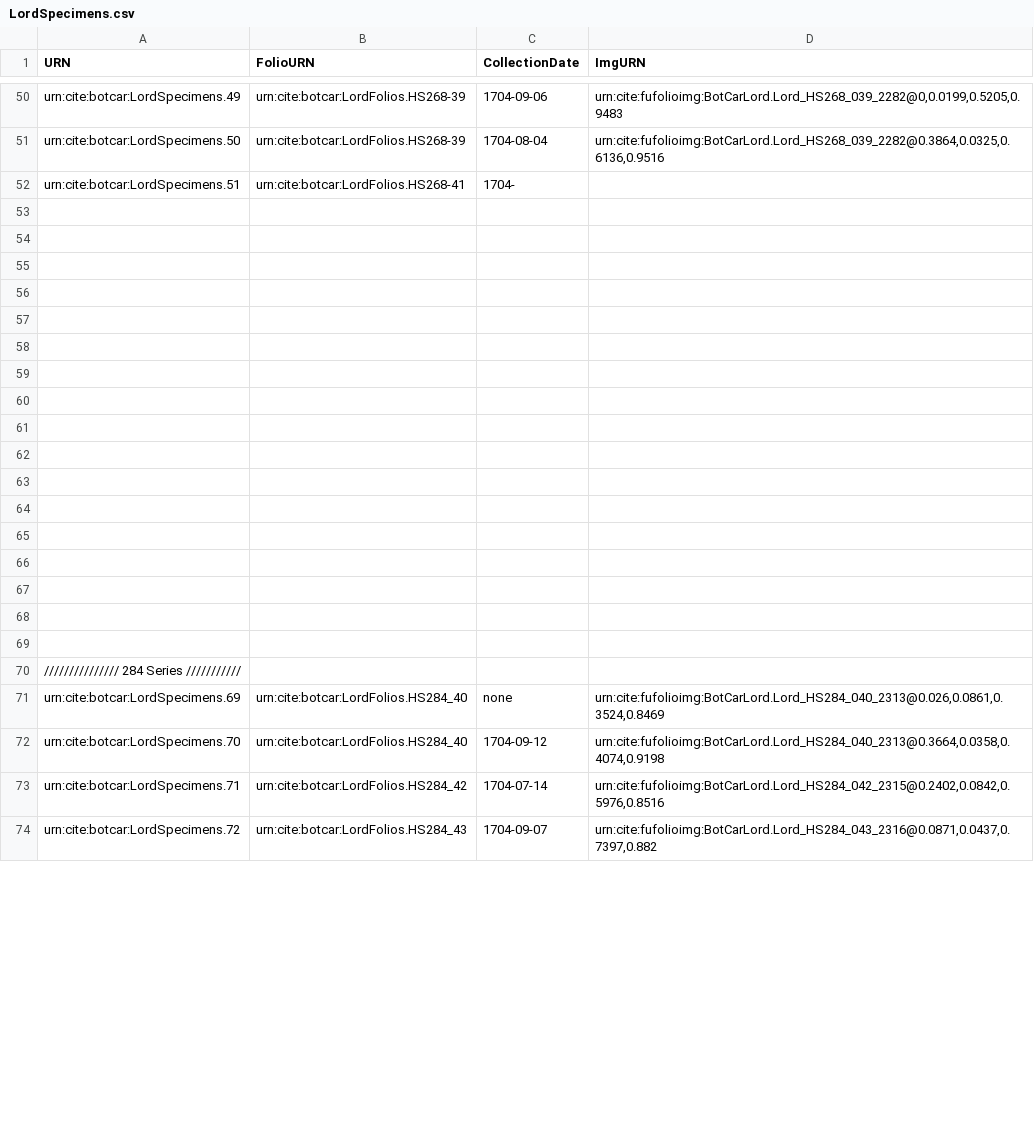
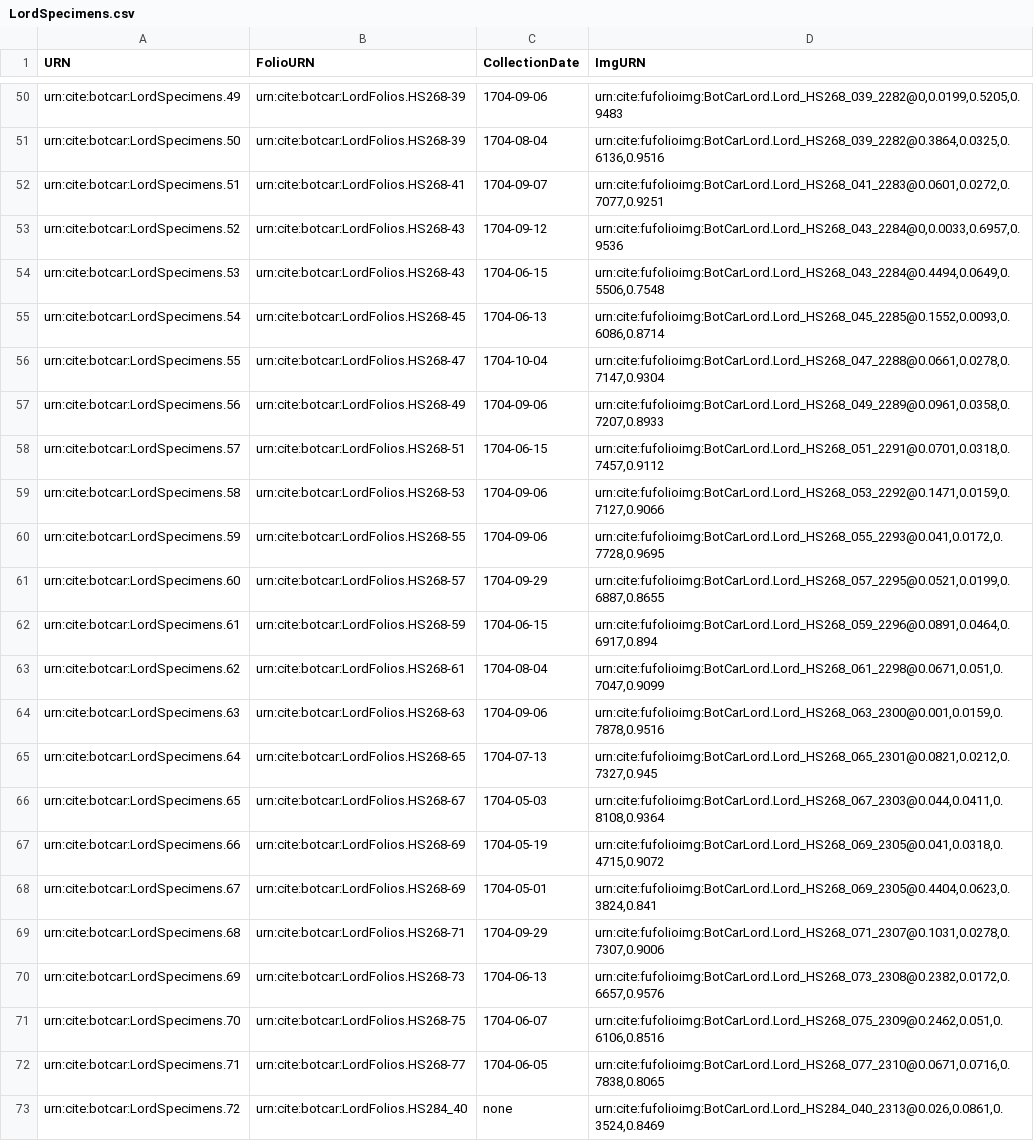
Before and after one commit to botcar/botcar-data, a CSV file: collections/LordSpecimens.csv, drawn as a sheet; only a part is shown, gaps mark what is left out; the diff covers the shown part only.

Commit message:
Update LordSpecimens.csv

```diff
--- a/collections/LordSpecimens.csv
+++ b/collections/LordSpecimens.csv
@@ -51,24 +51,23 @@ urn:cite:botcar:LordSpecimens.49,urn:cite:botcar:LordFolios.HS268-39,1704-09-06,
 urn:cite:botcar:LordSpecimens.50,urn:cite:botcar:LordFolios.HS268-39,1704-08-04,"urn:cite:fufolioimg:BotCarLord.Lord_HS268_039_2282@0.3864,0.0325,0.6136,0.9516"
-urn:cite:botcar:LordSpecimens.51,urn:cite:botcar:LordFolios.HS268-41,1704-
-
-
-
-
-
-
-
-
-
-
-
-
-
-
-
-
-
-/////////////// 284 Series ///////////
-urn:cite:botcar:LordSpecimens.69,urn:cite:botcar:LordFolios.HS284_40,none,"urn:cite:fufolioimg:BotCarLord.Lord_HS284_040_2313@0.026,0.0861,0.3524,0.8469"
-urn:cite:botcar:LordSpecimens.70,urn:cite:botcar:LordFolios.HS284_40,1704-09-12,"urn:cite:fufolioimg:BotCarLord.Lord_HS284_040_2313@0.3664,0.0358,0.4074,0.9198"
-urn:cite:botcar:LordSpecimens.71,urn:cite:botcar:LordFolios.HS284_42,1704-07-14,"urn:cite:fufolioimg:BotCarLord.Lord_HS284_042_2315@0.2402,0.0842,0.5976,0.8516"
-urn:cite:botcar:LordSpecimens.72,urn:cite:botcar:LordFolios.HS284_43,1704-09-07,"urn:cite:fufolioimg:BotCarLord.Lord_HS284_043_2316@0.0871,0.0437,0.7397,0.882"
+urn:cite:botcar:LordSpecimens.51,urn:cite:botcar:LordFolios.HS268-41,1704-09-07,"urn:cite:fufolioimg:BotCarLord.Lord_HS268_041_2283@0.0601,0.0272,0.7077,0.9251"
+urn:cite:botcar:LordSpecimens.52,urn:cite:botcar:LordFolios.HS268-43,1704-09-12,"urn:cite:fufolioimg:BotCarLord.Lord_HS268_043_2284@0,0.0033,0.6957,0.9536"
+urn:cite:botcar:LordSpecimens.53,urn:cite:botcar:LordFolios.HS268-43,1704-06-15,"urn:cite:fufolioimg:BotCarLord.Lord_HS268_043_2284@0.4494,0.0649,0.5506,0.7548"
+urn:cite:botcar:LordSpecimens.54,urn:cite:botcar:LordFolios.HS268-45,1704-06-13,"urn:cite:fufolioimg:BotCarLord.Lord_HS268_045_2285@0.1552,0.0093,0.6086,0.8714"
+urn:cite:botcar:LordSpecimens.55,urn:cite:botcar:LordFolios.HS268-47,1704-10-04,"urn:cite:fufolioimg:BotCarLord.Lord_HS268_047_2288@0.0661,0.0278,0.7147,0.9304"
+urn:cite:botcar:LordSpecimens.56,urn:cite:botcar:LordFolios.HS268-49,1704-09-06,"urn:cite:fufolioimg:BotCarLord.Lord_HS268_049_2289@0.0961,0.0358,0.7207,0.8933"
+urn:cite:botcar:LordSpecimens.57,urn:cite:botcar:LordFolios.HS268-51,1704-06-15,"urn:cite:fufolioimg:BotCarLord.Lord_HS268_051_2291@0.0701,0.0318,0.7457,0.9112"
+urn:cite:botcar:LordSpecimens.58,urn:cite:botcar:LordFolios.HS268-53,1704-09-06,"urn:cite:fufolioimg:BotCarLord.Lord_HS268_053_2292@0.1471,0.0159,0.7127,0.9066"
+urn:cite:botcar:LordSpecimens.59,urn:cite:botcar:LordFolios.HS268-55,1704-09-06,"urn:cite:fufolioimg:BotCarLord.Lord_HS268_055_2293@0.041,0.0172,0.7728,0.9695"
+urn:cite:botcar:LordSpecimens.60,urn:cite:botcar:LordFolios.HS268-57,1704-09-29,"urn:cite:fufolioimg:BotCarLord.Lord_HS268_057_2295@0.0521,0.0199,0.6887,0.8655"
+urn:cite:botcar:LordSpecimens.61,urn:cite:botcar:LordFolios.HS268-59,1704-06-15,"urn:cite:fufolioimg:BotCarLord.Lord_HS268_059_2296@0.0891,0.0464,0.6917,0.894"
+urn:cite:botcar:LordSpecimens.62,urn:cite:botcar:LordFolios.HS268-61,1704-08-04,"urn:cite:fufolioimg:BotCarLord.Lord_HS268_061_2298@0.0671,0.051,0.7047,0.9099"
+urn:cite:botcar:LordSpecimens.63,urn:cite:botcar:LordFolios.HS268-63,1704-09-06,"urn:cite:fufolioimg:BotCarLord.Lord_HS268_063_2300@0.001,0.0159,0.7878,0.9516"
+urn:cite:botcar:LordSpecimens.64,urn:cite:botcar:LordFolios.HS268-65,1704-07-13,"urn:cite:fufolioimg:BotCarLord.Lord_HS268_065_2301@0.0821,0.0212,0.7327,0.945"
+urn:cite:botcar:LordSpecimens.65,urn:cite:botcar:LordFolios.HS268-67,1704-05-03,"urn:cite:fufolioimg:BotCarLord.Lord_HS268_067_2303@0.044,0.0411,0.8108,0.9364"
+urn:cite:botcar:LordSpecimens.66,urn:cite:botcar:LordFolios.HS268-69,1704-05-19,"urn:cite:fufolioimg:BotCarLord.Lord_HS268_069_2305@0.041,0.0318,0.4715,0.9072"
+urn:cite:botcar:LordSpecimens.67,urn:cite:botcar:LordFolios.HS268-69,1704-05-01,"urn:cite:fufolioimg:BotCarLord.Lord_HS268_069_2305@0.4404,0.0623,0.3824,0.841"
+urn:cite:botcar:LordSpecimens.68,urn:cite:botcar:LordFolios.HS268-71,1704-09-29,"urn:cite:fufolioimg:BotCarLord.Lord_HS268_071_2307@0.1031,0.0278,0.7307,0.9006"
+urn:cite:botcar:LordSpecimens.69,urn:cite:botcar:LordFolios.HS268-73,1704-06-13,"urn:cite:fufolioimg:BotCarLord.Lord_HS268_073_2308@0.2382,0.0172,0.6657,0.9576"
+urn:cite:botcar:LordSpecimens.70,urn:cite:botcar:LordFolios.HS268-75,1704-06-07,"urn:cite:fufolioimg:BotCarLord.Lord_HS268_075_2309@0.2462,0.051,0.6106,0.8516"
+urn:cite:botcar:LordSpecimens.71,urn:cite:botcar:LordFolios.HS268-77,1704-06-05,"urn:cite:fufolioimg:BotCarLord.Lord_HS268_077_2310@0.0671,0.0716,0.7838,0.8065"
+urn:cite:botcar:LordSpecimens.72,urn:cite:botcar:LordFolios.HS284_40,none,"urn:cite:fufolioimg:BotCarLord.Lord_HS284_040_2313@0.026,0.0861,0.3524,0.8469"
```
Also changed, not shown: 4 added rows, 1 removed row and 63 edited cells elsewhere in this file.
